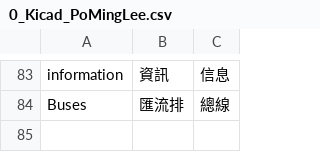
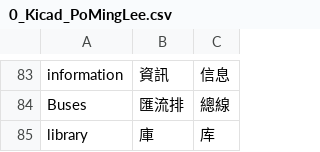
Before and after one commit to Oliver0804/S2T_Transformation, a CSV file: wikiCGroupTools/outputData/0_Kicad_PoMingLee.csv, drawn as a sheet; only a part is shown, gaps mark what is left out.

```diff
--- a/wikiCGroupTools/outputData/0_Kicad_PoMingLee.csv
+++ b/wikiCGroupTools/outputData/0_Kicad_PoMingLee.csv
@@ -84 +84,2 @@ information,資訊,信息
 Buses,匯流排,總線
+library,庫,库
```
Also changed, not shown: 13 other files.
